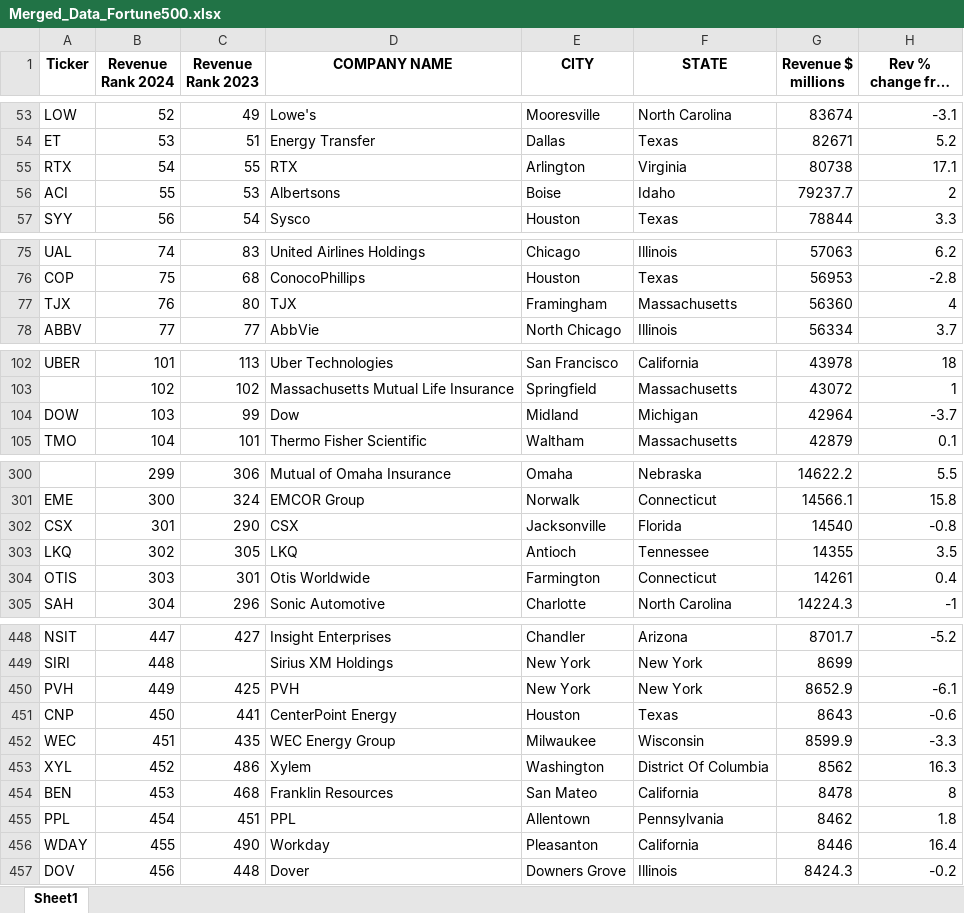
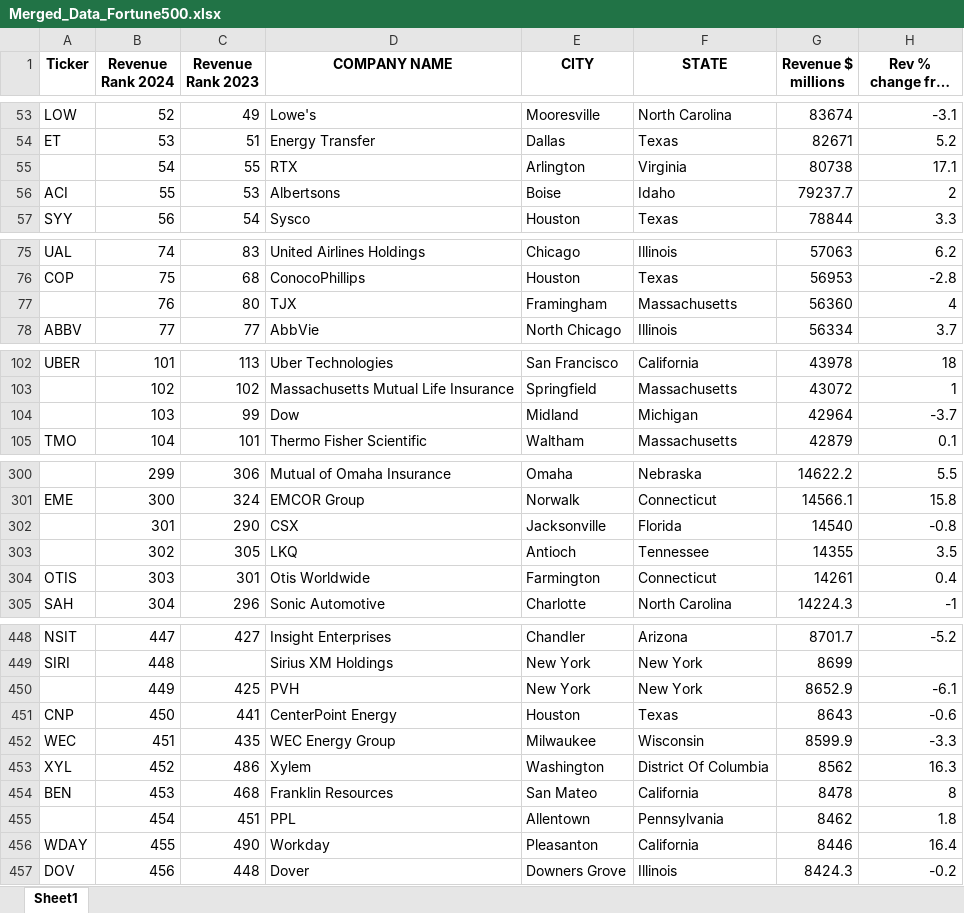
Before and after one commit to Shravya-Suresh/Data-Automation, an Excel workbook: merge/Merged_Data_Fortune500.xlsx, sheet Sheet1, drawn as a sheet; only a part is shown, gaps mark what is left out; long unchanged cells end in …; values as stored, in another font and other column widths than the file's, no borders; the diff covers the shown part only; the diff names each change by its address in the sheet, - before the commit and + after, or states it on an @@ line.

```diff
--- a/merge/Merged_Data_Fortune500.xlsx (sheet Sheet1)
+++ b/merge/Merged_Data_Fortune500.xlsx (sheet Sheet1)
-A55 (Ticker): RTX
+A55 (Ticker): (empty)
-A77 (Ticker): TJX
+A77 (Ticker): (empty)
-A104 (Ticker): DOW
+A104 (Ticker): (empty)
-A302 (Ticker): CSX
+A302 (Ticker): (empty)
-A303 (Ticker): LKQ
+A303 (Ticker): (empty)
-A450 (Ticker): PVH
+A450 (Ticker): (empty)
-A455 (Ticker): PPL
+A455 (Ticker): (empty)
```
Also changed, not shown: 13 edited cells elsewhere in this sheet, 1 other file.
